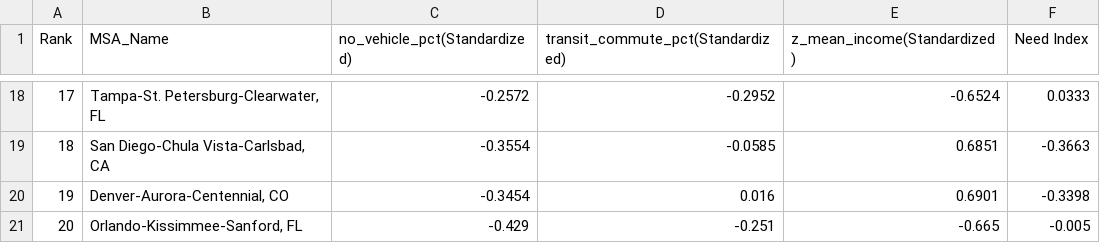
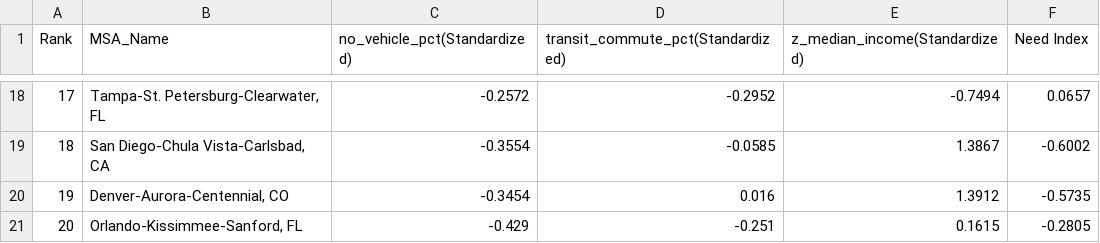
Before and after one commit to chrlskiet1205/Winter-2025-Transportation-Project, a CSV file: data/processed/transit_need_index.csv, drawn as a sheet; only a part is shown, gaps mark what is left out; the diff covers the shown part only.

```diff
--- a/data/processed/transit_need_index.csv
+++ b/data/processed/transit_need_index.csv
@@ -1 +1 @@
-Rank,MSA_Name,no_vehicle_pct(Standardized),transit_commute_pct(Standardized),z_mean_income(Standardized),Need Index
+Rank,MSA_Name,no_vehicle_pct(Standardized),transit_commute_pct(Standardized),z_median_income(Standardized),Need Index
@@ -18,4 +18,4 @@ Rank,MSA_Name,no_vehicle_pct(Standardized),transit_commute_pct(Standardized),z_m
-17,"Tampa-St. Petersburg-Clearwater, FL",-0.2572,-0.2952,-0.6524,0.0333
-18,"San Diego-Chula Vista-Carlsbad, CA",-0.3554,-0.0585,0.6851,-0.3663
-19,"Denver-Aurora-Centennial, CO",-0.3454,0.016,0.6901,-0.3398
-20,"Orlando-Kissimmee-Sanford, FL",-0.429,-0.251,-0.665,-0.005
+17,"Tampa-St. Petersburg-Clearwater, FL",-0.2572,-0.2952,-0.7494,0.0657
+18,"San Diego-Chula Vista-Carlsbad, CA",-0.3554,-0.0585,1.3867,-0.6002
+19,"Denver-Aurora-Centennial, CO",-0.3454,0.016,1.3912,-0.5735
+20,"Orlando-Kissimmee-Sanford, FL",-0.429,-0.251,0.1615,-0.2805
```
Also changed, not shown: 32 edited cells elsewhere in this file, data/cleaned-unmerged/top20_transit_need.csv, data/processed/finalized.csv, 5 other files.
